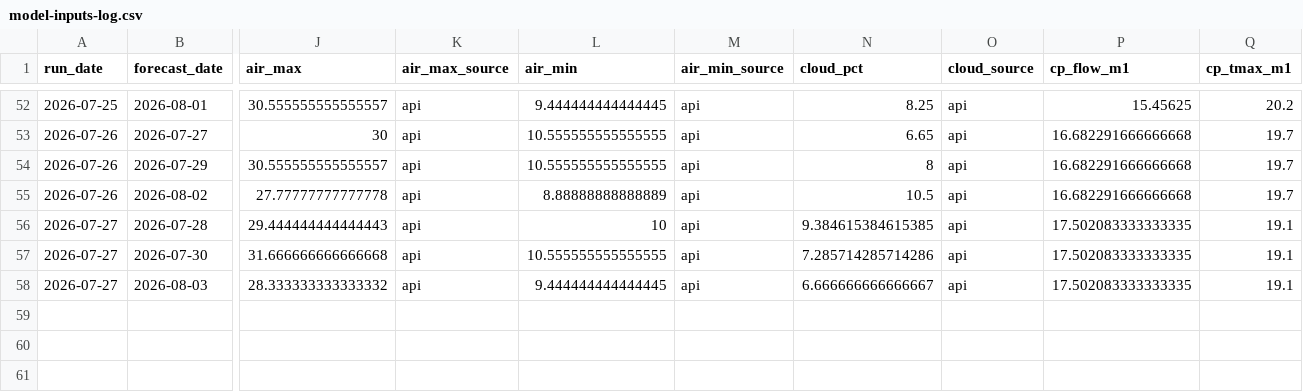
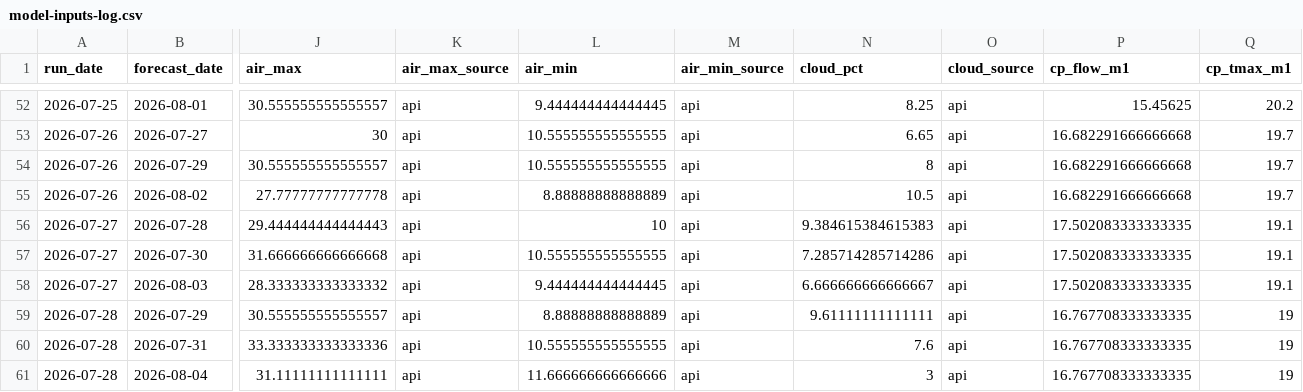
Before and after one commit to FlowWest/whychusModel, a CSV file: output/model-inputs-log.csv, drawn as a sheet; only a part is shown, gaps mark what is left out; rows hold the shown columns only; the diff names each change by its address in the sheet, - before the commit and + after, or states it on an @@ line.

```diff
--- a/output/model-inputs-log.csv
+++ b/output/model-inputs-log.csv
-N56 (cloud_pct): 9.384615384615385
+N56 (cloud_pct): 9.384615384615383
+row 59: 2026-07-28 | 2026-07-29 | 30.555555555555557 | api | 8.88888888888889 | api | 9.61111111111111 | api | 16.767708333333335 | 19
+row 60: 2026-07-28 | 2026-07-31 | 33.333333333333336 | api | 10.555555555555555 | api | 7.6 | api | 16.767708333333335 | 19
+row 61: 2026-07-28 | 2026-08-04 | 31.11111111111111 | api | 11.666666666666666 | api | 3 | api | 16.767708333333335 | 19
```
Also changed, not shown: output/instream-forecast-log.csv, output/nws-forecasts-log.csv.
